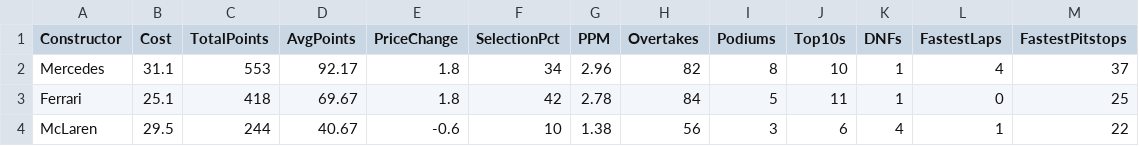
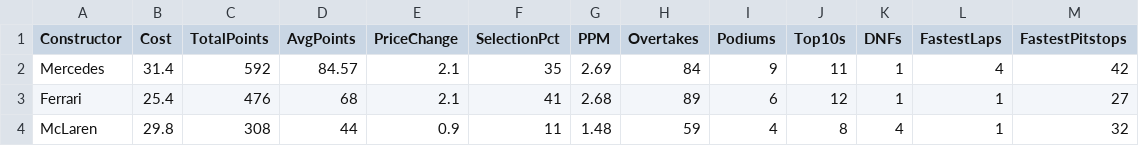
Before and after one commit to xanpavle/F1-Fantasy-Engine, a CSV file: constructors_fantasy.csv, drawn as a sheet; only a part is shown; the diff covers the shown part only.

```diff
--- a/constructors_fantasy.csv
+++ b/constructors_fantasy.csv
@@ -1,4 +1,4 @@
 Constructor,Cost,TotalPoints,AvgPoints,PriceChange,SelectionPct,PPM,Overtakes,Podiums,Top10s,DNFs,FastestLaps,FastestPitstops
-Mercedes,31.1,553,92.17,1.8,34,2.96,82,8,10,1,4,37
-Ferrari,25.1,418,69.67,1.8,42,2.78,84,5,11,1,0,25
-McLaren,29.5,244,40.67,-0.6,10,1.38,56,3,6,4,1,22
+Mercedes,31.4,592,84.57,2.1,35,2.69,84,9,11,1,4,42
+Ferrari,25.4,476,68,2.1,41,2.68,89,6,12,1,1,27
+McLaren,29.8,308,44,0.9,11,1.48,59,4,8,4,1,32
```
Also changed, not shown: 67 edited cells elsewhere in this file, drivers_fantasy.csv.
